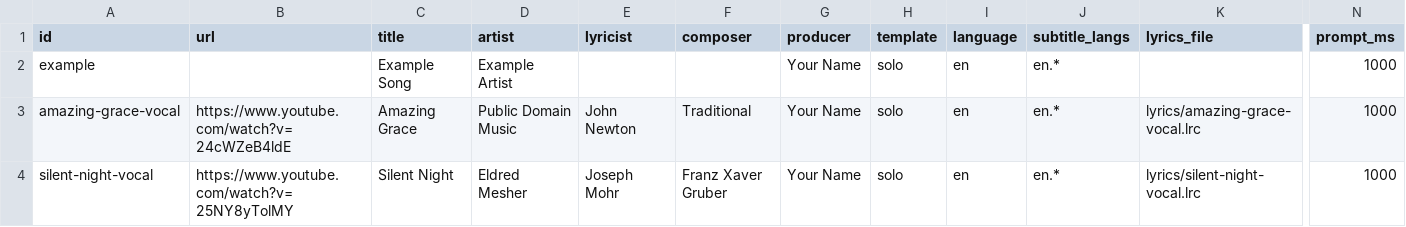
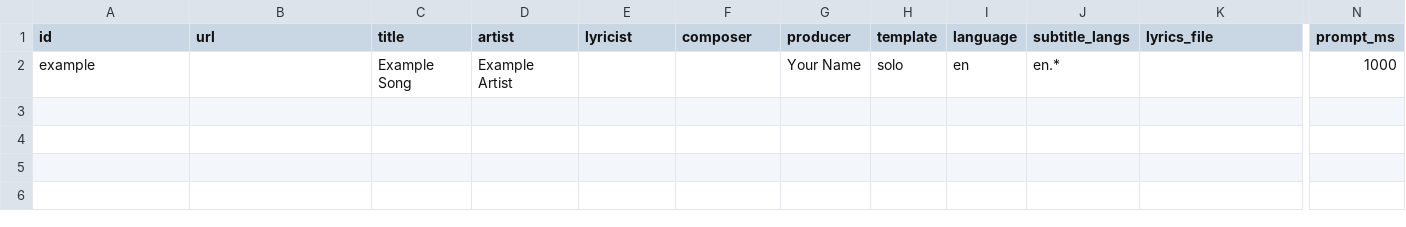
Before and after one commit to nano-rex/PolyKara, a CSV file: songs.csv, drawn as a sheet; only a part is shown, gaps mark what is left out; rows hold the shown columns only; the diff names each change by its address in the sheet, - before the commit and + after, or states it on an @@ line.

```diff
--- a/songs.csv
+++ b/songs.csv
-row 3: amazing-grace-vocal | https://www.youtube.com/watch?v=24cWZeB4ldE | Amazing Grace | Public Domain Music | John Newton | Traditional | Your Name | solo | en | en.* | lyrics/amazing-grace-vocal.lrc | 1000
-row 4: silent-night-vocal | https://www.youtube.com/watch?v=25NY8yTolMY | Silent Night | Eldred Mesher | Joseph Mohr | Franz Xaver Gruber | Your Name | solo | en | en.* | lyrics/silent-night-vocal.lrc | 1000
```
Also changed, not shown: 14 other files.
